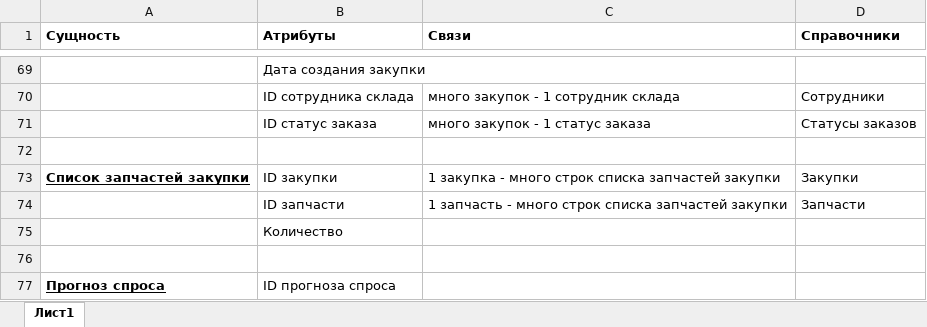
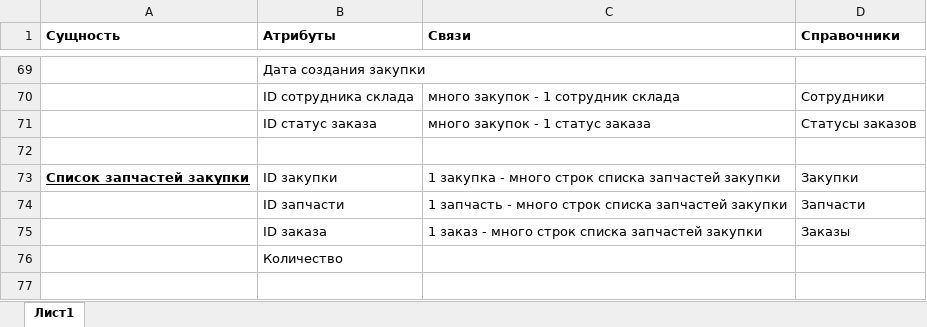
Before and after one commit to aapoplavskii/Project_Otus_SA, an Excel workbook: словарь_данных.xlsx, sheet Лист1, drawn as a sheet; only a part is shown, gaps mark what is left out; the shorter side is filled out with more unchanged rows; values as stored, in another font and other column widths than the file's, no borders; the diff names each change by its address in the sheet, - before the commit and + after, or states it on an @@ line.

Commit message:
добавил зависимость между заказом и закупкой ER и словарь данных

```diff
--- a/словарь_данных.xlsx (sheet Лист1)
+++ b/словарь_данных.xlsx (sheet Лист1)
+row 75:  | ID заказа | 1 заказ - много строк списка запчастей закупки | Заказы
```
Also changed, not shown: 4 other files.
